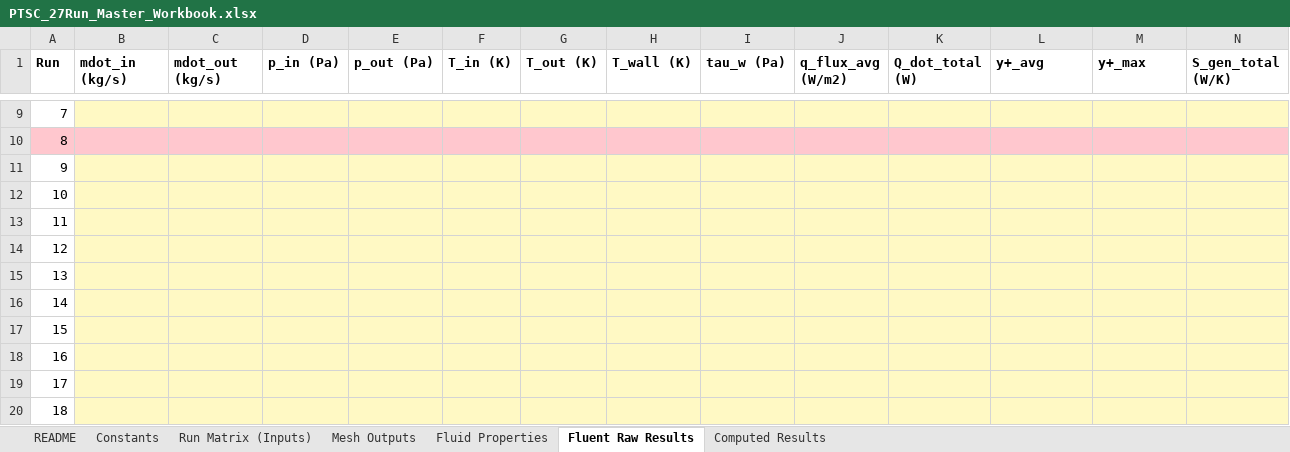
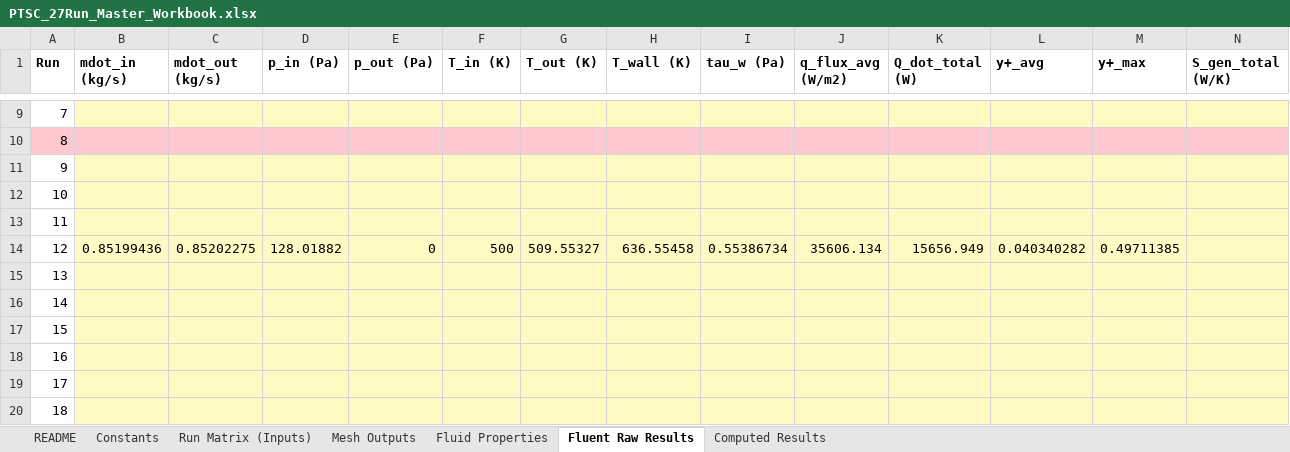
Before and after one commit to dhagax100/dhagax100, an Excel workbook: thesis/production-runs/PTSC_27Run_Master_Workbook.xlsx, sheet Fluent Raw Results, drawn as a sheet; only a part is shown, gaps mark what is left out; values as stored, in another font and other column widths than the file's, no borders; the diff names each change by its address in the sheet, - before the commit and + after, or states it on an @@ line.

```diff
--- a/thesis/production-runs/PTSC_27Run_Master_Workbook.xlsx (sheet Fluent Raw Results)
+++ b/thesis/production-runs/PTSC_27Run_Master_Workbook.xlsx (sheet Fluent Raw Results)
-B14 (mdot_in (kg/s)): (empty)
+B14 (mdot_in (kg/s)): 0.85199436
-C14 (mdot_out (kg/s)): (empty)
+C14 (mdot_out (kg/s)): 0.85202275
-D14 (p_in (Pa)): (empty)
+D14 (p_in (Pa)): 128.01882
-E14 (p_out (Pa)): (empty)
+E14 (p_out (Pa)): 0
-F14 (T_in (K)): (empty)
+F14 (T_in (K)): 500
-G14 (T_out (K)): (empty)
+G14 (T_out (K)): 509.55327
-H14 (T_wall (K)): (empty)
+H14 (T_wall (K)): 636.55458
-I14 (tau_w (Pa)): (empty)
+I14 (tau_w (Pa)): 0.55386734
-J14 (q_flux_avg (W/m2)): (empty)
+J14 (q_flux_avg (W/m2)): 35606.134
-K14 (Q_dot_total (W)): (empty)
+K14 (Q_dot_total (W)): 15656.949
-L14 (y+_avg): (empty)
+L14 (y+_avg): 0.040340282
-M14 (y+_max): (empty)
+M14 (y+_max): 0.49711385
```
Also changed, not shown: sheet Computed Results, sheet Mesh Outputs.
